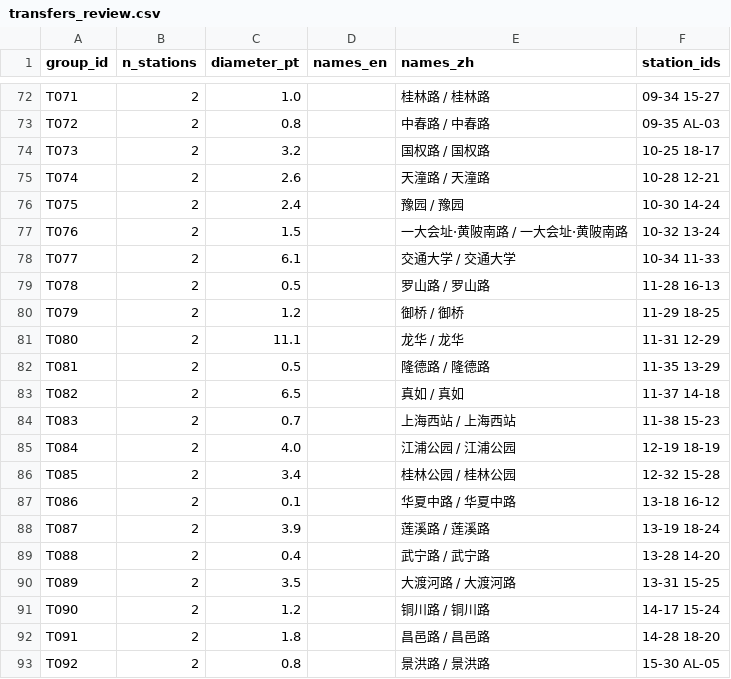
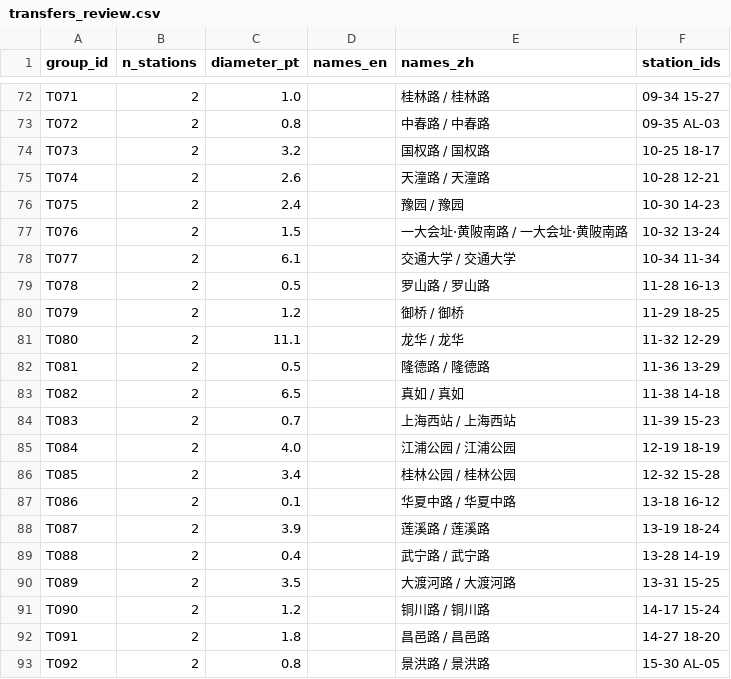
Before and after one commit to iuoqu/metromapme-vectorize, a CSV file: public/v2/transfers_review.csv, drawn as a sheet; only a part is shown, gaps mark what is left out; the diff covers the shown part only.

```diff
--- a/public/v2/transfers_review.csv
+++ b/public/v2/transfers_review.csv
@@ -75,11 +75,11 @@ T073,2,3.2,,国权路 / 国权路,10-25 18-17
 T074,2,2.6,,天潼路 / 天潼路,10-28 12-21
-T075,2,2.4,,豫园 / 豫园,10-30 14-24
+T075,2,2.4,,豫园 / 豫园,10-30 14-23
 T076,2,1.5,,一大会址·黄陂南路 / 一大会址·黄陂南路,10-32 13-24
-T077,2,6.1,,交通大学 / 交通大学,10-34 11-33
+T077,2,6.1,,交通大学 / 交通大学,10-34 11-34
 T078,2,0.5,,罗山路 / 罗山路,11-28 16-13
 T079,2,1.2,,御桥 / 御桥,11-29 18-25
-T080,2,11.1,,龙华 / 龙华,11-31 12-29
-T081,2,0.5,,隆德路 / 隆德路,11-35 13-29
-T082,2,6.5,,真如 / 真如,11-37 14-18
-T083,2,0.7,,上海西站 / 上海西站,11-38 15-23
+T080,2,11.1,,龙华 / 龙华,11-32 12-29
+T081,2,0.5,,隆德路 / 隆德路,11-36 13-29
+T082,2,6.5,,真如 / 真如,11-38 14-18
+T083,2,0.7,,上海西站 / 上海西站,11-39 15-23
 T084,2,4.0,,江浦公园 / 江浦公园,12-19 18-19
@@ -88,6 +88,6 @@ T086,2,0.1,,华夏中路 / 华夏中路,13-18 16-12
 T087,2,3.9,,莲溪路 / 莲溪路,13-19 18-24
-T088,2,0.4,,武宁路 / 武宁路,13-28 14-20
+T088,2,0.4,,武宁路 / 武宁路,13-28 14-19
 T089,2,3.5,,大渡河路 / 大渡河路,13-31 15-25
 T090,2,1.2,,铜川路 / 铜川路,14-17 15-24
-T091,2,1.8,,昌邑路 / 昌邑路,14-28 18-20
+T091,2,1.8,,昌邑路 / 昌邑路,14-27 18-20
 T092,2,0.8,,景洪路 / 景洪路,15-30 AL-05
```
Also changed, not shown: 26 edited cells elsewhere in this file, 10 other files.
